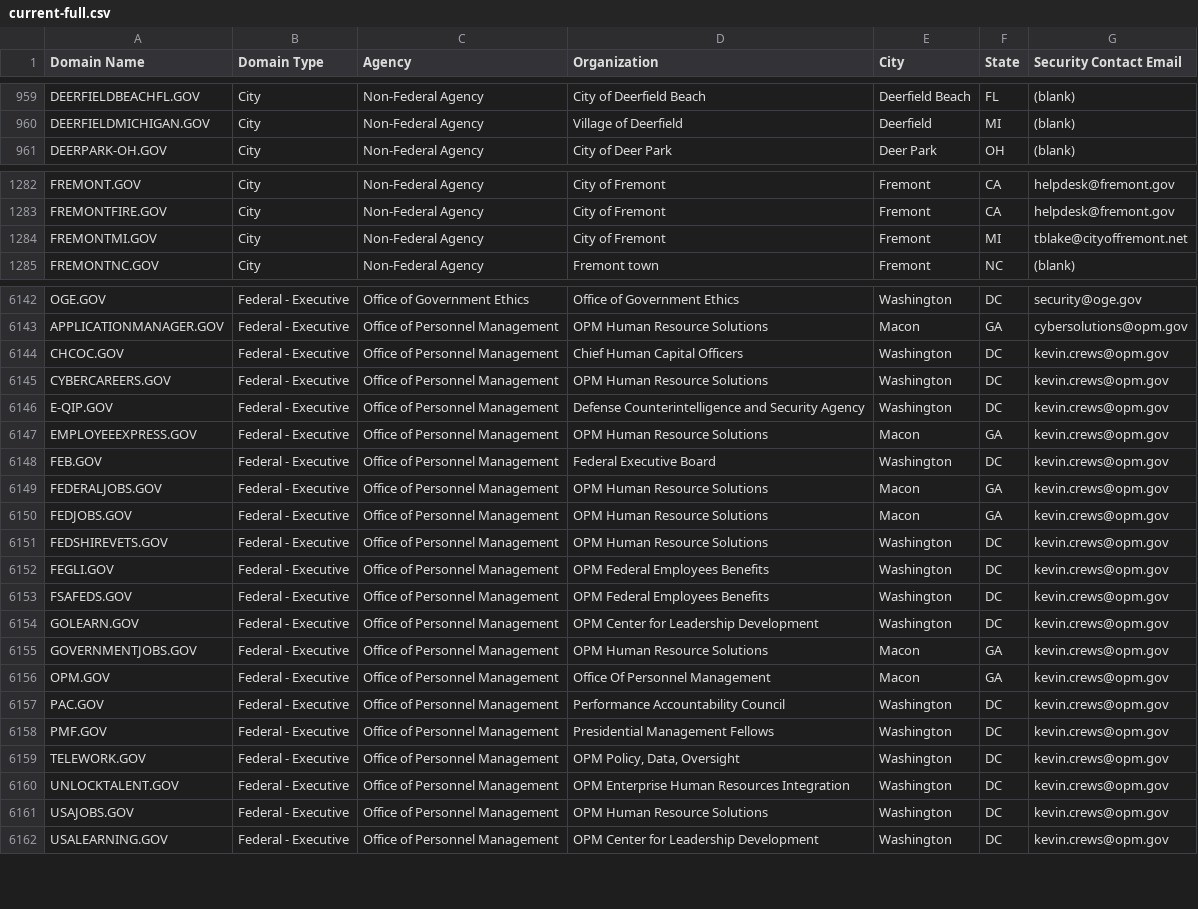
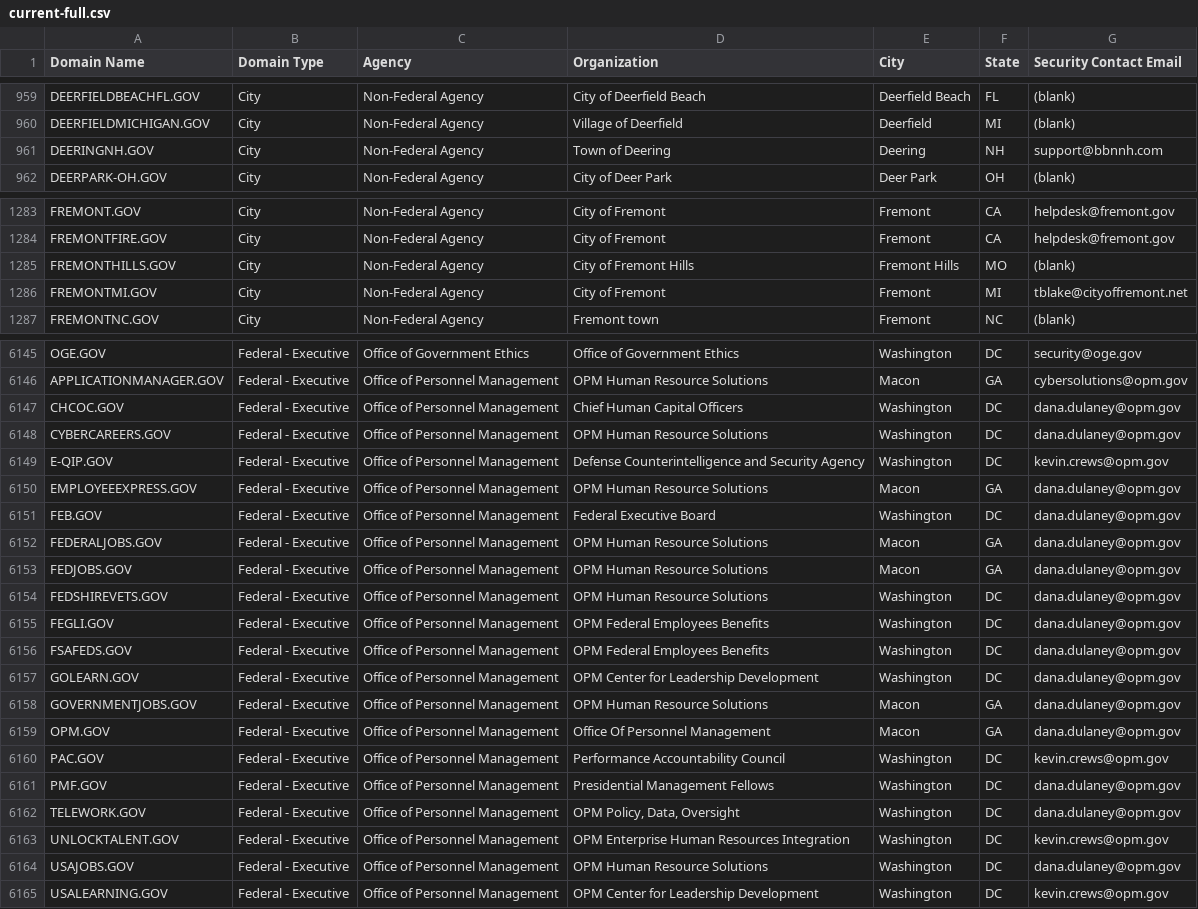
Before and after one commit to cisagov/dotgov-data, a CSV file: current-full.csv, drawn as a sheet; only a part is shown, gaps mark what is left out; the diff covers the shown part only.

Commit message:
Flat: latest data (2022-05-27T06:10:25.961Z) {   "date": "2022-05-27T06:10:25.961Z",   "files": [     {       "name": "current-federal.csv",       "deltaBytes": 15,       "source": "https://domains.dotgov.gov/dotgov-web/publicreports/current-federal"     },     {       "name": "current-full.csv",       "deltaBytes": 311,       "source": "https://domains.dotgov.gov/dotgov-web/publicreports/current-full"     }   ] }

```diff
--- a/current-full.csv
+++ b/current-full.csv
@@ -960,2 +960,3 @@ DEERFIELDBEACHFL.GOV,City,Non-Federal Agency,City of Deerfield Beach,Deerfield B
 DEERFIELDMICHIGAN.GOV,City,Non-Federal Agency,Village of Deerfield,Deerfield,MI,(blank)
+DEERINGNH.GOV,City,Non-Federal Agency,Town of Deering,Deering,NH,support@bbnnh.com
 DEERPARK-OH.GOV,City,Non-Federal Agency,City of Deer Park,Deer Park,OH,(blank)
@@ -1283,2 +1284,3 @@ FREMONT.GOV,City,Non-Federal Agency,City of Fremont,Fremont,CA,helpdesk@fremont.
 FREMONTFIRE.GOV,City,Non-Federal Agency,City of Fremont,Fremont,CA,helpdesk@fremont.gov
+FREMONTHILLS.GOV,City,Non-Federal Agency,City of Fremont Hills,Fremont Hills,MO,(blank)
 FREMONTMI.GOV,City,Non-Federal Agency,City of Fremont,Fremont,MI,tblake@cityoffremont.net
@@ -6143,20 +6146,20 @@ OGE.GOV,Federal - Executive,Office of Government Ethics,Office of Government Eth
 APPLICATIONMANAGER.GOV,Federal - Executive,Office of Personnel Management,OPM Human Resource Solutions,Macon,GA,cybersolutions@opm.gov
-CHCOC.GOV,Federal - Executive,Office of Personnel Management,Chief Human Capital Officers,Washington,DC,kevin.crews@opm.gov
-CYBERCAREERS.GOV,Federal - Executive,Office of Personnel Management,OPM Human Resource Solutions,Washington,DC,kevin.crews@opm.gov
+CHCOC.GOV,Federal - Executive,Office of Personnel Management,Chief Human Capital Officers,Washington,DC,dana.dulaney@opm.gov
+CYBERCAREERS.GOV,Federal - Executive,Office of Personnel Management,OPM Human Resource Solutions,Washington,DC,dana.dulaney@opm.gov
 E-QIP.GOV,Federal - Executive,Office of Personnel Management,Defense Counterintelligence and Security Agency,Washington,DC,kevin.crews@opm.gov
-EMPLOYEEEXPRESS.GOV,Federal - Executive,Office of Personnel Management,OPM Human Resource Solutions,Macon,GA,kevin.crews@opm.gov
-FEB.GOV,Federal - Executive,Office of Personnel Management,Federal Executive Board,Washington,DC,kevin.crews@opm.gov
-FEDERALJOBS.GOV,Federal - Executive,Office of Personnel Management,OPM Human Resource Solutions,Macon,GA,kevin.crews@opm.gov
-FEDJOBS.GOV,Federal - Executive,Office of Personnel Management,OPM Human Resource Solutions,Macon,GA,kevin.crews@opm.gov
-FEDSHIREVETS.GOV,Federal - Executive,Office of Personnel Management,OPM Human Resource Solutions,Washington,DC,kevin.crews@opm.gov
-FEGLI.GOV,Federal - Executive,Office of Personnel Management,OPM Federal Employees Benefits,Washington,DC,kevin.crews@opm.gov
-FSAFEDS.GOV,Federal - Executive,Office of Personnel Management,OPM Federal Employees Benefits,Washington,DC,kevin.crews@opm.gov
-GOLEARN.GOV,Federal - Executive,Office of Personnel Management,OPM Center for Leadership Development,Washington,DC,kevin.crews@opm.gov
-GOVERNMENTJOBS.GOV,Federal - Executive,Office of Personnel Management,OPM Human Resource Solutions,Macon,GA,kevin.crews@opm.gov
-OPM.GOV,Federal - Executive,Office of Personnel Management,Office Of Personnel Management,Macon,GA,kevin.crews@opm.gov
+EMPLOYEEEXPRESS.GOV,Federal - Executive,Office of Personnel Management,OPM Human Resource Solutions,Macon,GA,dana.dulaney@opm.gov
+FEB.GOV,Federal - Executive,Office of Personnel Management,Federal Executive Board,Washington,DC,dana.dulaney@opm.gov
+FEDERALJOBS.GOV,Federal - Executive,Office of Personnel Management,OPM Human Resource Solutions,Macon,GA,dana.dulaney@opm.gov
+FEDJOBS.GOV,Federal - Executive,Office of Personnel Management,OPM Human Resource Solutions,Macon,GA,dana.dulaney@opm.gov
+FEDSHIREVETS.GOV,Federal - Executive,Office of Personnel Management,OPM Human Resource Solutions,Washington,DC,dana.dulaney@opm.gov
+FEGLI.GOV,Federal - Executive,Office of Personnel Management,OPM Federal Employees Benefits,Washington,DC,dana.dulaney@opm.gov
+FSAFEDS.GOV,Federal - Executive,Office of Personnel Management,OPM Federal Employees Benefits,Washington,DC,dana.dulaney@opm.gov
+GOLEARN.GOV,Federal - Executive,Office of Personnel Management,OPM Center for Leadership Development,Washington,DC,dana.dulaney@opm.gov
+GOVERNMENTJOBS.GOV,Federal - Executive,Office of Personnel Management,OPM Human Resource Solutions,Macon,GA,dana.dulaney@opm.gov
+OPM.GOV,Federal - Executive,Office of Personnel Management,Office Of Personnel Management,Macon,GA,dana.dulaney@opm.gov
 PAC.GOV,Federal - Executive,Office of Personnel Management,Performance Accountability Council,Washington,DC,kevin.crews@opm.gov
-PMF.GOV,Federal - Executive,Office of Personnel Management,Presidential Management Fellows,Washington,DC,kevin.crews@opm.gov
-TELEWORK.GOV,Federal - Executive,Office of Personnel Management,"OPM Policy, Data, Oversight",Washington,DC,kevin.crews@opm.gov
+PMF.GOV,Federal - Executive,Office of Personnel Management,Presidential Management Fellows,Washington,DC,dana.dulaney@opm.gov
+TELEWORK.GOV,Federal - Executive,Office of Personnel Management,"OPM Policy, Data, Oversight",Washington,DC,dana.dulaney@opm.gov
 UNLOCKTALENT.GOV,Federal - Executive,Office of Personnel Management,OPM Enterprise Human Resources Integration,Washington,DC,kevin.crews@opm.gov
-USAJOBS.GOV,Federal - Executive,Office of Personnel Management,OPM Human Resource Solutions,Washington,DC,kevin.crews@opm.gov
+USAJOBS.GOV,Federal - Executive,Office of Personnel Management,OPM Human Resource Solutions,Washington,DC,dana.dulaney@opm.gov
 USALEARNING.GOV,Federal - Executive,Office of Personnel Management,OPM Center for Leadership Development,Washington,DC,kevin.crews@opm.gov
```
Also changed, not shown: 1 added row and 3 edited cells elsewhere in this file, current-federal.csv.
